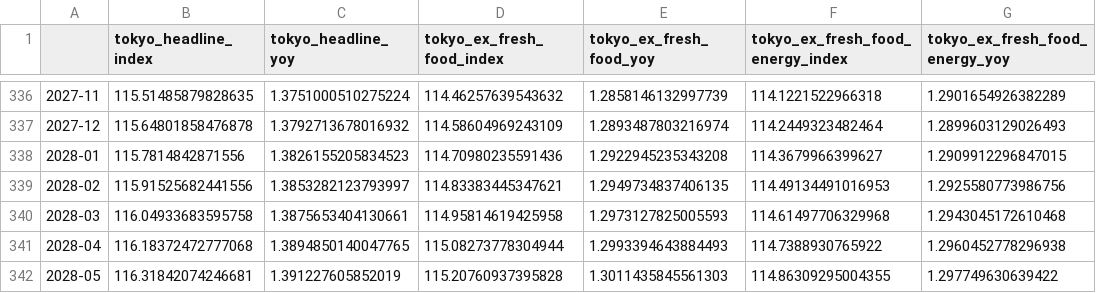
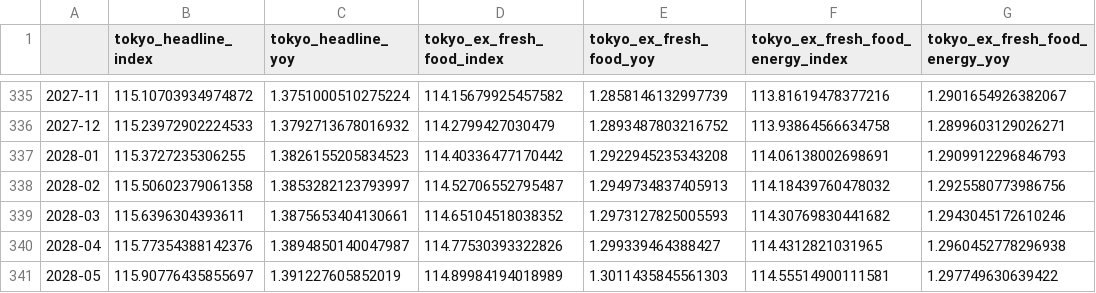
Before and after one commit to jonesmw11/michaelwjones, a CSV file: macro-work/JP/Inflation Model/results/jp_tokyo_inflation_forecast.csv, drawn as a sheet; only a part is shown, gaps mark what is left out; the diff covers the shown part only.

```diff
--- a/macro-work/JP/Inflation Model/results/jp_tokyo_inflation_forecast.csv
+++ b/macro-work/JP/Inflation Model/results/jp_tokyo_inflation_forecast.csv
@@ -336,7 +335,7 @@
-2027-11,115.51485879828635,1.3751000510275224,114.46257639543632,1.2858146132997739,114.1221522966318,1.2901654926382289
-2027-12,115.64801858476878,1.3792713678016932,114.58604969243109,1.2893487803216974,114.2449323482464,1.2899603129026493
-2028-01,115.7814842871556,1.3826155205834523,114.70980235591436,1.2922945235343208,114.3679966399627,1.2909912296847015
-2028-02,115.91525682441556,1.3853282123793997,114.83383445347621,1.2949734837406135,114.49134491016953,1.2925580773986756
-2028-03,116.04933683595758,1.3875653404130661,114.95814619425958,1.2973127825005593,114.61497706329968,1.2943045172610468
-2028-04,116.18372472777068,1.3894850140047765,115.08273778304944,1.2993394643884493,114.7388930765922,1.2960452778296938
-2028-05,116.31842074246681,1.391227605852019,115.20760937395828,1.3011435845561303,114.86309295004355,1.297749630639422
+2027-11,115.10703934974872,1.3751000510275224,114.15679925457582,1.2858146132997739,113.81619478377216,1.2901654926382067
+2027-12,115.23972902224533,1.3792713678016932,114.2799427030479,1.2893487803216752,113.93864566634758,1.2899603129026271
+2028-01,115.3727235306255,1.3826155205834523,114.40336477170442,1.2922945235343208,114.06138002698691,1.2909912296846793
+2028-02,115.50602379061358,1.3853282123793997,114.52706552795487,1.2949734837405913,114.18439760478032,1.2925580773986756
+2028-03,115.6396304393611,1.3875653404130661,114.65104518038352,1.2973127825005593,114.30769830441682,1.2943045172610246
+2028-04,115.77354388142376,1.3894850140047987,114.77530393322826,1.299339464388427,114.4312821031965,1.2960452778296938
+2028-05,115.90776435855697,1.391227605852019,114.89984194018989,1.3011435845561303,114.55514900111581,1.297749630639422
```
Also changed, not shown: 1 removed row and 138 edited cells elsewhere in this file, 7 other files.
